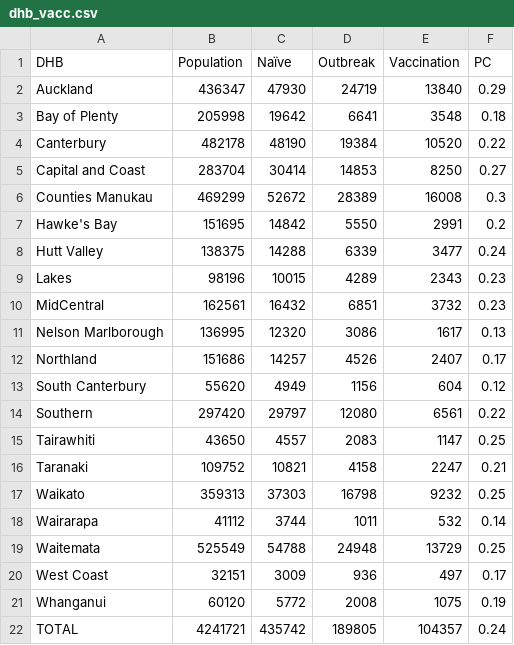
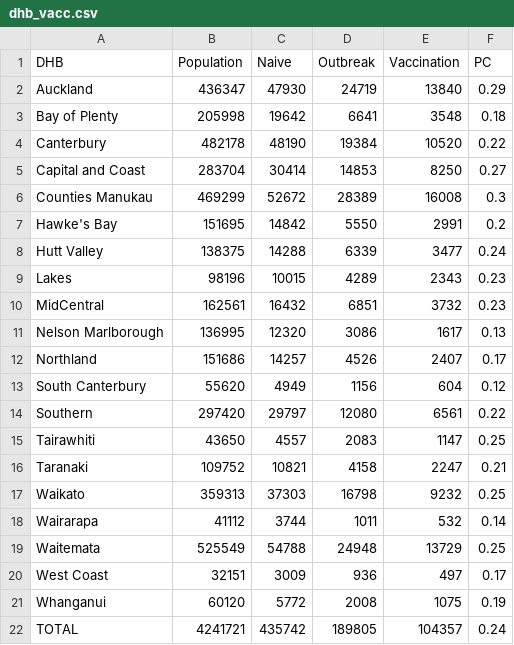
Before and after one commit to dtsh2/measles, a CSV file: tables/dhb_vacc.csv, drawn as a sheet; the diff names each change by its address in the sheet, - before the commit and + after, or states it on an @@ line.

Commit message:
naive to naive fix to compile at home

```diff
--- a/tables/dhb_vacc.csv
+++ b/tables/dhb_vacc.csv
-C1: Naïve
+C1: Naive
```
Also changed, not shown: tables/vacc_predictions.csv, 25 other files.
